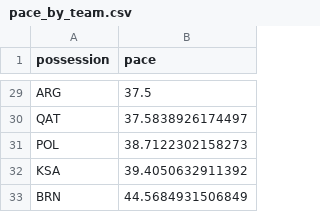
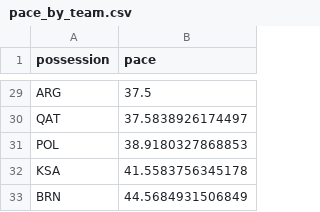
Before and after one commit to telaroz/pol_swe_2023_data, a CSV file: pace_by_team.csv, drawn as a sheet; only a part is shown, gaps mark what is left out; the diff covers the shown part only.

```diff
--- a/pace_by_team.csv
+++ b/pace_by_team.csv
@@ -30,4 +30,4 @@ ARG,37.5
 QAT,37.5838926174497
-POL,38.7122302158273
-KSA,39.4050632911392
+POL,38.9180327868853
+KSA,41.5583756345178
 BRN,44.5684931506849
```
Also changed, not shown: 10 added rows, 10 removed rows and 4 edited cells elsewhere in this file, pace_by_game.csv, pace_by_team_by_game.csv, 1 other file.
